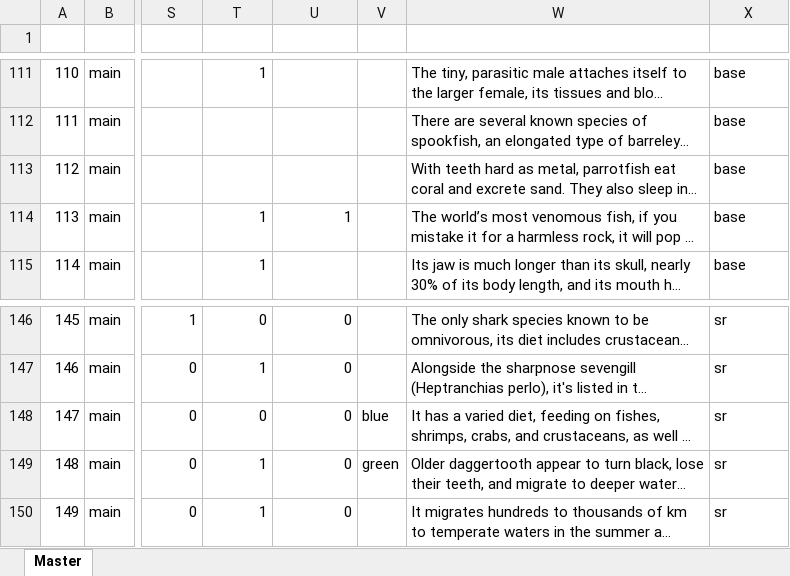
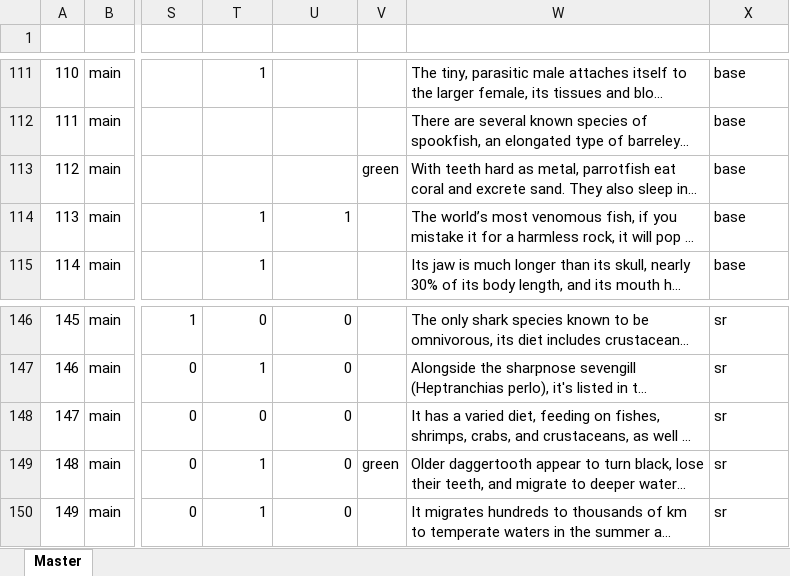
Before and after one commit to navarog/finsearch, an Excel workbook: scripts/cards.xlsx, sheet Master, drawn as a sheet; only a part is shown, gaps mark what is left out; long unchanged cells end in …; values as stored, in another font and other column widths than the file's, no borders; charts and pictures and table styles not drawn; the diff names each change by its address in the sheet, - before the commit and + after, or states it on an @@ line.

Commit message:
Fix two typos

```diff
--- a/scripts/cards.xlsx (sheet Master)
+++ b/scripts/cards.xlsx (sheet Master)
-V113 (band): (empty)
+V113 (band): green
-V148 (band): blue
+V148 (band): (empty)
```
Also changed, not shown: 1 other file.
